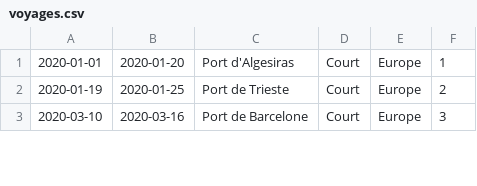
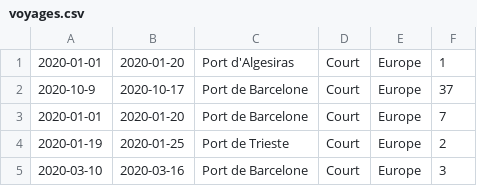
Before and after one commit to sscrane/BasesDeDonn-es, a CSV file: CSV_Fichiers/voyages.csv, drawn as a sheet; only a part is shown; the diff names each change by its address in the sheet, - before the commit and + after, or states it on an @@ line.

```diff
--- a/CSV_Fichiers/voyages.csv
+++ b/CSV_Fichiers/voyages.csv
+row 2: 2020-10-9 | 2020-10-17 | Port de Barcelone | Court | Europe | 37
+row 3: 2020-01-01 | 2020-01-20 | Port de Barcelone | Court | Europe | 7
```
Also changed, not shown: CSV_Fichiers/etapes_transitoires.csv, 3 other files.
